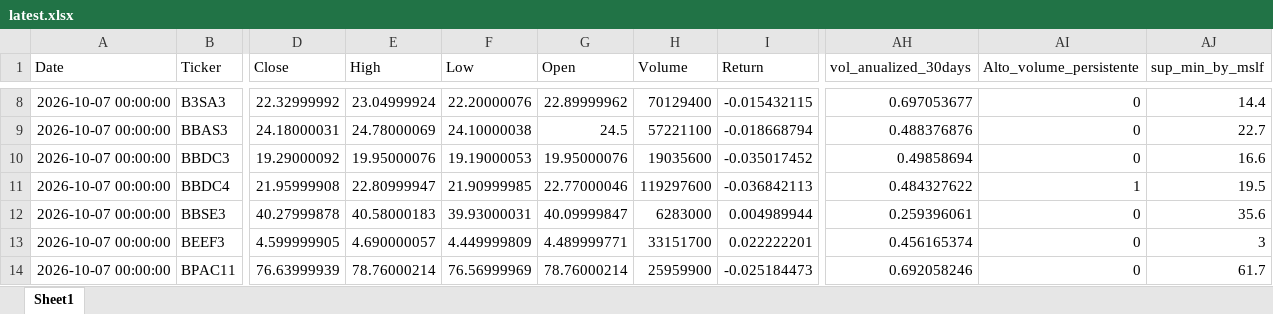
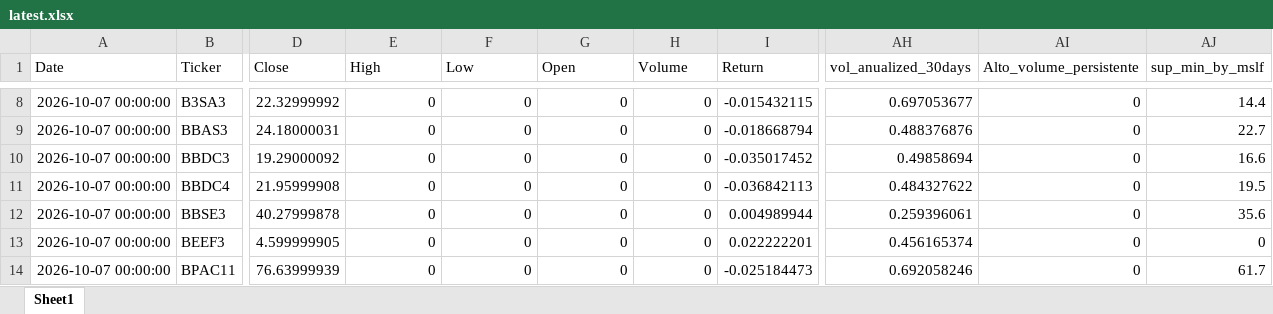
Before and after one commit to GiovanniCharret/robusta_market_analysis, an Excel workbook: site/data/latest.xlsx, sheet Sheet1, drawn as a sheet; only a part is shown, gaps mark what is left out; values as stored, in another font and other column widths than the file's, no borders; the diff covers the shown part only; the diff names each change by its address in the sheet, - before the commit and + after, or states it on an @@ line.

```diff
--- a/site/data/latest.xlsx (sheet Sheet1)
+++ b/site/data/latest.xlsx (sheet Sheet1)
-E8 (High): 23.04999924
+E8 (High): 0
-F8 (Low): 22.20000076
+F8 (Low): 0
-G8 (Open): 22.89999962
+G8 (Open): 0
-H8 (Volume): 70129400
+H8 (Volume): 0
-E9 (High): 24.78000069
+E9 (High): 0
-F9 (Low): 24.10000038
+F9 (Low): 0
-G9 (Open): 24.5
+G9 (Open): 0
-H9 (Volume): 57221100
+H9 (Volume): 0
-E10 (High): 19.95000076
+E10 (High): 0
-F10 (Low): 19.19000053
+F10 (Low): 0
-G10 (Open): 19.95000076
+G10 (Open): 0
-H10 (Volume): 19035600
+H10 (Volume): 0
-E11 (High): 22.80999947
+E11 (High): 0
-F11 (Low): 21.90999985
+F11 (Low): 0
-G11 (Open): 22.77000046
+G11 (Open): 0
-H11 (Volume): 119297600
+H11 (Volume): 0
-AI11 (Alto_volume_persistente): 1
+AI11 (Alto_volume_persistente): 0
-E12 (High): 40.58000183
+E12 (High): 0
-F12 (Low): 39.93000031
+F12 (Low): 0
-G12 (Open): 40.09999847
+G12 (Open): 0
-H12 (Volume): 6283000
+H12 (Volume): 0
-E13 (High): 4.690000057
+E13 (High): 0
-F13 (Low): 4.449999809
+F13 (Low): 0
-G13 (Open): 4.489999771
+G13 (Open): 0
-H13 (Volume): 33151700
+H13 (Volume): 0
-AJ13 (sup_min_by_mslf): 3
+AJ13 (sup_min_by_mslf): 0
-E14 (High): 78.76000214
+E14 (High): 0
-F14 (Low): 76.56999969
+F14 (Low): 0
-G14 (Open): 78.76000214
+G14 (Open): 0
-H14 (Volume): 25959900
+H14 (Volume): 0
```
Also changed, not shown: 325 edited cells elsewhere in this sheet, 1 other file.
